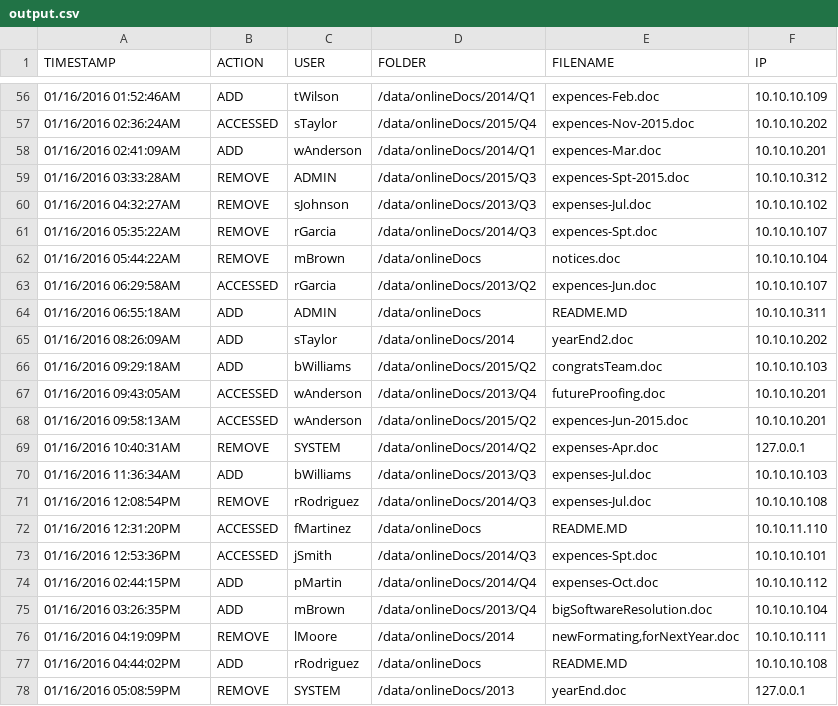
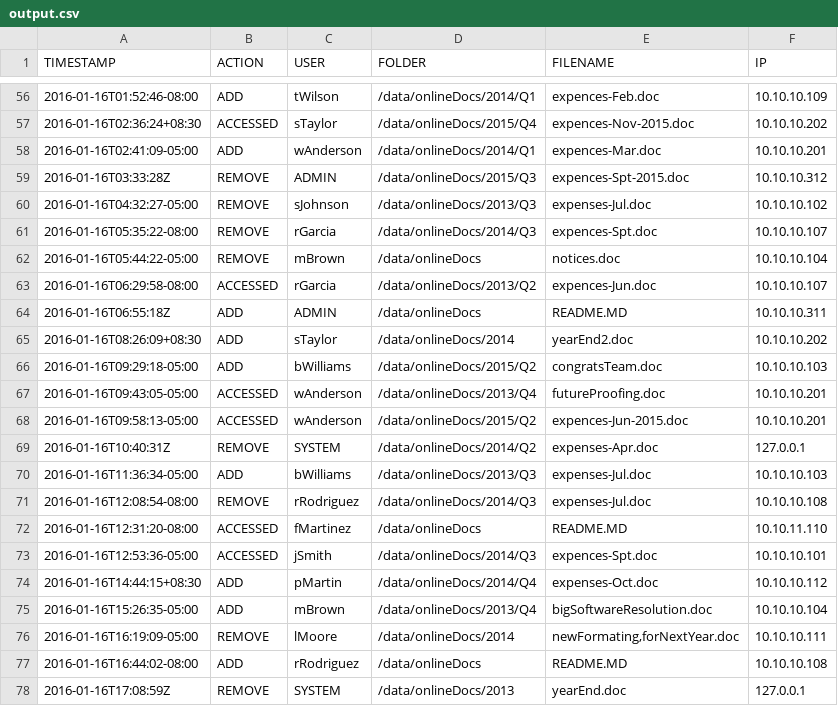
Before and after one commit to madhusj13/2017, a CSV file: python/output.csv, drawn as a sheet; only a part is shown, gaps mark what is left out; the diff covers the shown part only.

Commit message:
modified timestamp to match the format on problem description

```diff
--- a/python/output.csv
+++ b/python/output.csv
@@ -56,23 +56,23 @@ TIMESTAMP,ACTION,USER,FOLDER,FILENAME,IP
-01/16/2016 01:52:46AM,ADD,tWilson,/data/onlineDocs/2014/Q1,expences-Feb.doc,10.10.10.109
-01/16/2016 02:36:24AM,ACCESSED,sTaylor,/data/onlineDocs/2015/Q4,expences-Nov-2015.doc,10.10.10.202
-01/16/2016 02:41:09AM,ADD,wAnderson,/data/onlineDocs/2014/Q1,expences-Mar.doc,10.10.10.201
-01/16/2016 03:33:28AM,REMOVE,ADMIN,/data/onlineDocs/2015/Q3,expences-Spt-2015.doc,10.10.10.312
-01/16/2016 04:32:27AM,REMOVE,sJohnson,/data/onlineDocs/2013/Q3,expenses-Jul.doc,10.10.10.102
-01/16/2016 05:35:22AM,REMOVE,rGarcia,/data/onlineDocs/2014/Q3,expences-Spt.doc,10.10.10.107
-01/16/2016 05:44:22AM,REMOVE,mBrown,/data/onlineDocs,notices.doc,10.10.10.104
-01/16/2016 06:29:58AM,ACCESSED,rGarcia,/data/onlineDocs/2013/Q2,expences-Jun.doc,10.10.10.107
-01/16/2016 06:55:18AM,ADD,ADMIN,/data/onlineDocs,README.MD,10.10.10.311
-01/16/2016 08:26:09AM,ADD,sTaylor,/data/onlineDocs/2014,yearEnd2.doc,10.10.10.202
-01/16/2016 09:29:18AM,ADD,bWilliams,/data/onlineDocs/2015/Q2,congratsTeam.doc,10.10.10.103
-01/16/2016 09:43:05AM,ACCESSED,wAnderson,/data/onlineDocs/2013/Q4,futureProofing.doc,10.10.10.201
-01/16/2016 09:58:13AM,ACCESSED,wAnderson,/data/onlineDocs/2015/Q2,expences-Jun-2015.doc,10.10.10.201
-01/16/2016 10:40:31AM,REMOVE,SYSTEM,/data/onlineDocs/2014/Q2,expenses-Apr.doc,127.0.0.1
-01/16/2016 11:36:34AM,ADD,bWilliams,/data/onlineDocs/2013/Q3,expenses-Jul.doc,10.10.10.103
-01/16/2016 12:08:54PM,REMOVE,rRodriguez,/data/onlineDocs/2014/Q3,expenses-Jul.doc,10.10.10.108
-01/16/2016 12:31:20PM,ACCESSED,fMartinez,/data/onlineDocs,README.MD,10.10.11.110
-01/16/2016 12:53:36PM,ACCESSED,jSmith,/data/onlineDocs/2014/Q3,expences-Spt.doc,10.10.10.101
-01/16/2016 02:44:15PM,ADD,pMartin,/data/onlineDocs/2014/Q4,expenses-Oct.doc,10.10.10.112
-01/16/2016 03:26:35PM,ADD,mBrown,/data/onlineDocs/2013/Q4,bigSoftwareResolution.doc,10.10.10.104
-01/16/2016 04:19:09PM,REMOVE,lMoore,/data/onlineDocs/2014,"newFormating,forNextYear.doc",10.10.10.111
-01/16/2016 04:44:02PM,ADD,rRodriguez,/data/onlineDocs,README.MD,10.10.10.108
-01/16/2016 05:08:59PM,REMOVE,SYSTEM,/data/onlineDocs/2013,yearEnd.doc,127.0.0.1
+2016-01-16T01:52:46-08:00,ADD,tWilson,/data/onlineDocs/2014/Q1,expences-Feb.doc,10.10.10.109
+2016-01-16T02:36:24+08:30,ACCESSED,sTaylor,/data/onlineDocs/2015/Q4,expences-Nov-2015.doc,10.10.10.202
+2016-01-16T02:41:09-05:00,ADD,wAnderson,/data/onlineDocs/2014/Q1,expences-Mar.doc,10.10.10.201
+2016-01-16T03:33:28Z,REMOVE,ADMIN,/data/onlineDocs/2015/Q3,expences-Spt-2015.doc,10.10.10.312
+2016-01-16T04:32:27-05:00,REMOVE,sJohnson,/data/onlineDocs/2013/Q3,expenses-Jul.doc,10.10.10.102
+2016-01-16T05:35:22-08:00,REMOVE,rGarcia,/data/onlineDocs/2014/Q3,expences-Spt.doc,10.10.10.107
+2016-01-16T05:44:22-05:00,REMOVE,mBrown,/data/onlineDocs,notices.doc,10.10.10.104
+2016-01-16T06:29:58-08:00,ACCESSED,rGarcia,/data/onlineDocs/2013/Q2,expences-Jun.doc,10.10.10.107
+2016-01-16T06:55:18Z,ADD,ADMIN,/data/onlineDocs,README.MD,10.10.10.311
+2016-01-16T08:26:09+08:30,ADD,sTaylor,/data/onlineDocs/2014,yearEnd2.doc,10.10.10.202
+2016-01-16T09:29:18-05:00,ADD,bWilliams,/data/onlineDocs/2015/Q2,congratsTeam.doc,10.10.10.103
+2016-01-16T09:43:05-05:00,ACCESSED,wAnderson,/data/onlineDocs/2013/Q4,futureProofing.doc,10.10.10.201
+2016-01-16T09:58:13-05:00,ACCESSED,wAnderson,/data/onlineDocs/2015/Q2,expences-Jun-2015.doc,10.10.10.201
+2016-01-16T10:40:31Z,REMOVE,SYSTEM,/data/onlineDocs/2014/Q2,expenses-Apr.doc,127.0.0.1
+2016-01-16T11:36:34-05:00,ADD,bWilliams,/data/onlineDocs/2013/Q3,expenses-Jul.doc,10.10.10.103
+2016-01-16T12:08:54-08:00,REMOVE,rRodriguez,/data/onlineDocs/2014/Q3,expenses-Jul.doc,10.10.10.108
+2016-01-16T12:31:20-08:00,ACCESSED,fMartinez,/data/onlineDocs,README.MD,10.10.11.110
+2016-01-16T12:53:36-05:00,ACCESSED,jSmith,/data/onlineDocs/2014/Q3,expences-Spt.doc,10.10.10.101
+2016-01-16T14:44:15+08:30,ADD,pMartin,/data/onlineDocs/2014/Q4,expenses-Oct.doc,10.10.10.112
+2016-01-16T15:26:35-05:00,ADD,mBrown,/data/onlineDocs/2013/Q4,bigSoftwareResolution.doc,10.10.10.104
+2016-01-16T16:19:09-05:00,REMOVE,lMoore,/data/onlineDocs/2014,"newFormating,forNextYear.doc",10.10.10.111
+2016-01-16T16:44:02-08:00,ADD,rRodriguez,/data/onlineDocs,README.MD,10.10.10.108
+2016-01-16T17:08:59Z,REMOVE,SYSTEM,/data/onlineDocs/2013,yearEnd.doc,127.0.0.1
```
Also changed, not shown: 54 edited cells elsewhere in this file, 1 other file.
